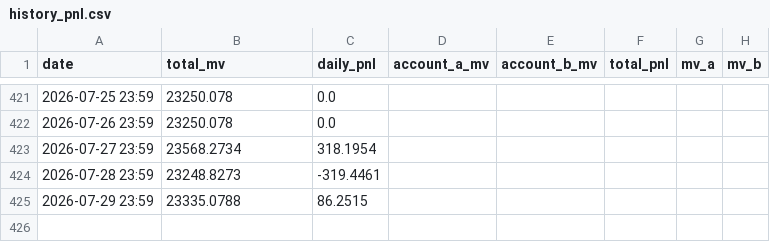
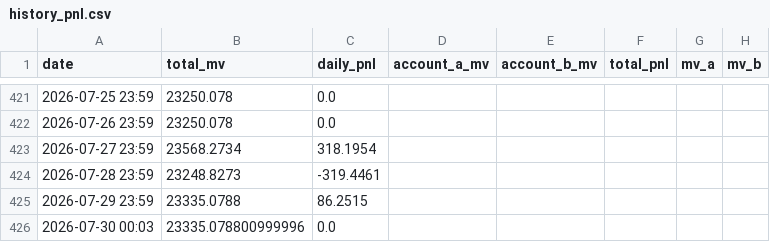
Before and after one commit to leahliu777/my-fund-agent-v2-data, a CSV file: history_pnl.csv, drawn as a sheet; only a part is shown, gaps mark what is left out.

```diff
--- a/history_pnl.csv
+++ b/history_pnl.csv
@@ -425 +425,2 @@ date,total_mv,daily_pnl,account_a_mv,account_b_mv,total_pnl,mv_a,mv_b
 2026-07-29 23:59,23335.0788,86.2515,,,,,
+2026-07-30 00:03,23335.078800999996,0.0,,,,,
```
Also changed, not shown: 7 other files.
